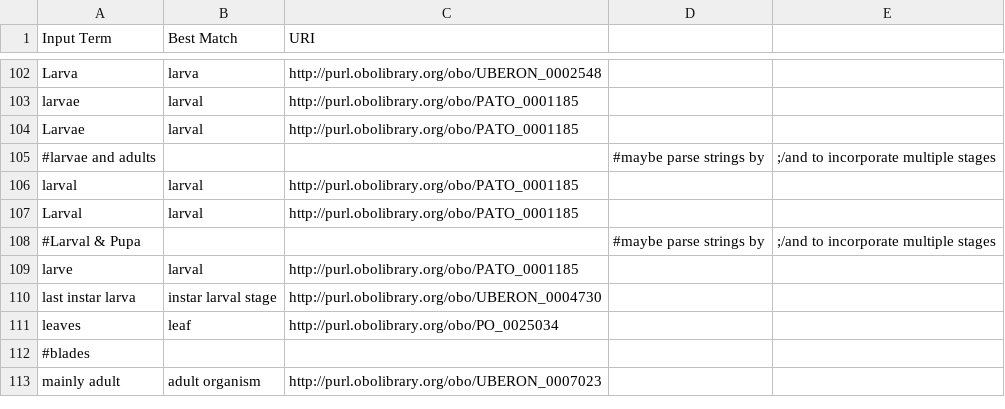
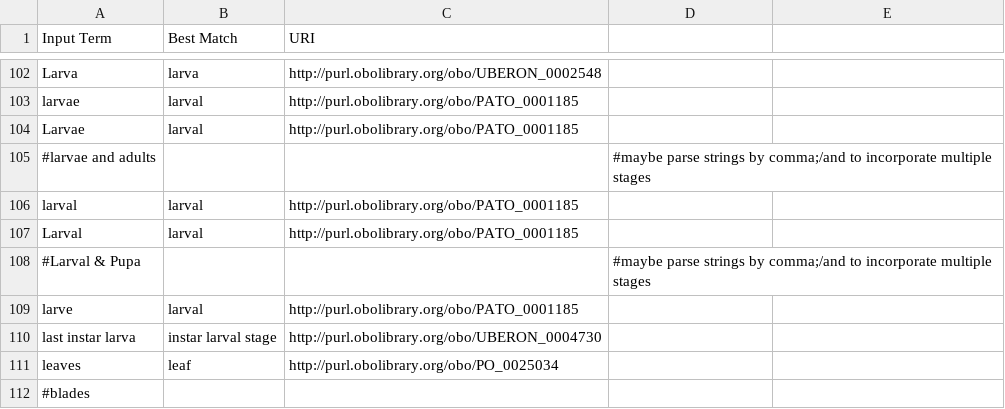
Before and after one commit to digital-botanical-gardens-initiative/rdflib_trydb_globi, a CSV file: ontology/data/correctedLifeStageNamesGlobi.csv, drawn as a sheet; only a part is shown, gaps mark what is left out; the shorter side is filled out with more unchanged rows.

Commit message:
formatting changes

```diff
--- a/ontology/data/correctedLifeStageNamesGlobi.csv
+++ b/ontology/data/correctedLifeStageNamesGlobi.csv
@@ -104,6 +104,6 @@ larvae,larval,http://purl.obolibrary.org/obo/PATO_0001185,
 Larvae,larval,http://purl.obolibrary.org/obo/PATO_0001185,
-#larvae and adults,,, #maybe parse strings by ,;/and to incorporate multiple stages
+#larvae and adults,,, #maybe parse strings by comma;/and to incorporate multiple stages
 larval,larval,http://purl.obolibrary.org/obo/PATO_0001185,
 Larval,larval,http://purl.obolibrary.org/obo/PATO_0001185,
-#Larval & Pupa,,, #maybe parse strings by ,;/and to incorporate multiple stages
+#Larval & Pupa,,, #maybe parse strings by comma;/and to incorporate multiple stages
 larve,larval,http://purl.obolibrary.org/obo/PATO_0001185,
```
